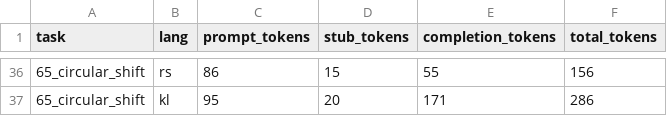
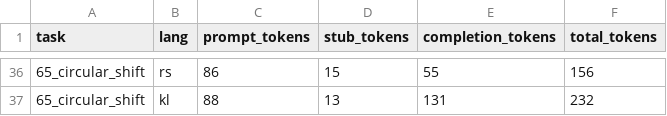
Before and after one commit to kaula-universe/Kaula_language_compiler, a CSV file: bench/token_efficiency/results/c_oracle.csv, drawn as a sheet; only a part is shown, gaps mark what is left out; the diff covers the shown part only.

```diff
--- a/bench/token_efficiency/results/c_oracle.csv
+++ b/bench/token_efficiency/results/c_oracle.csv
@@ -36,2 +36,2 @@ task,lang,prompt_tokens,stub_tokens,completion_tokens,total_tokens
 65_circular_shift,rs,86,15,55,156
-65_circular_shift,kl,95,20,171,286
+65_circular_shift,kl,88,13,131,232
```
Also changed, not shown: 62 edited cells elsewhere in this file, bench/token_efficiency/results/a_density.csv, bench/token_efficiency/results/b_normalized.csv, 48 other files.
